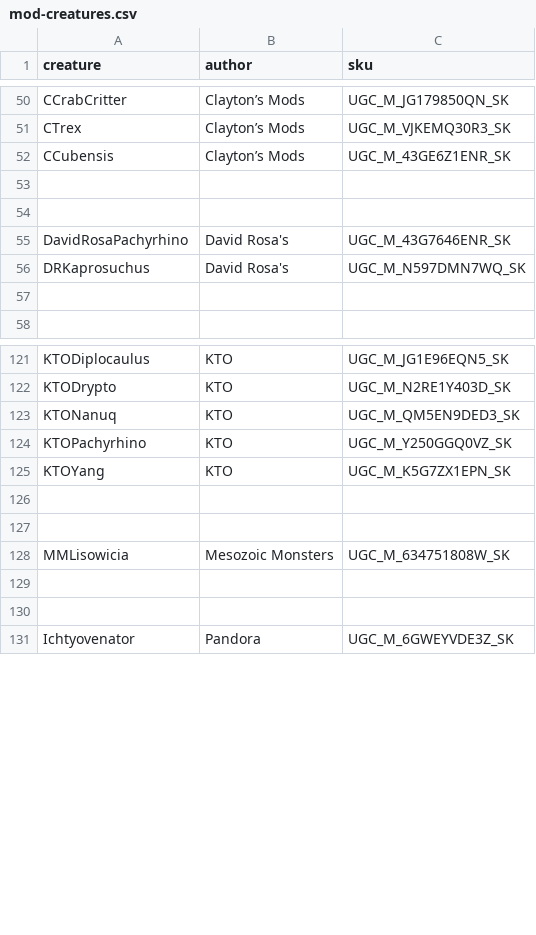
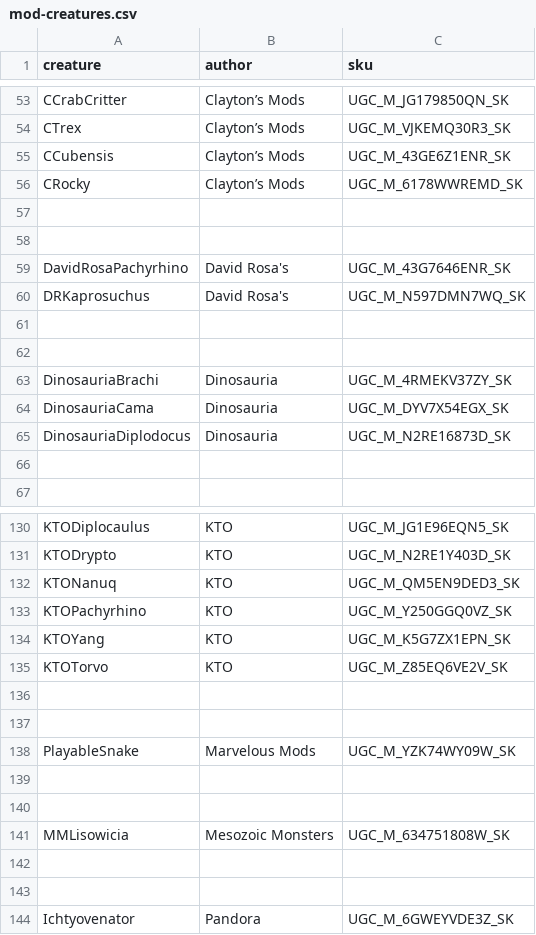
Before and after one commit to NexLink-Core-LLC/game-config-data, a CSV file: path-of-titans/mod-creatures.csv, drawn as a sheet; only a part is shown, gaps mark what is left out; the diff covers the shown part only; the diff names each change by its address in the sheet, - before the commit and + after, or states it on an @@ line.

Commit message:
fix: add missing Asylum and Dinosauria entries in mod-creatures.csv

```diff
--- a/path-of-titans/mod-creatures.csv
+++ b/path-of-titans/mod-creatures.csv
+row 56: CRocky | Clayton’s Mods | UGC_M_6178WWREMD_SK
+row 61: (empty)
+row 62: (empty)
+row 63: DinosauriaBrachi | Dinosauria | UGC_M_4RMEKV37ZY_SK
+row 64: DinosauriaCama | Dinosauria | UGC_M_DYV7X54EGX_SK
+row 65: DinosauriaDiplodocus | Dinosauria | UGC_M_N2RE16873D_SK
+row 135: KTOTorvo | KTO | UGC_M_Z85EQ6VE2V_SK
+row 136: (empty)
+row 137: (empty)
+row 138: PlayableSnake | Marvelous Mods | UGC_M_YZK74WY09W_SK
```
Also changed, not shown: 16 added rows elsewhere in this file.
